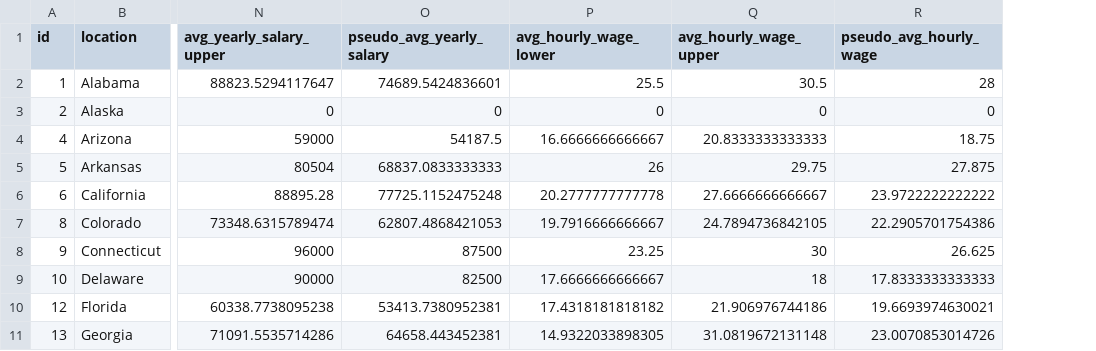
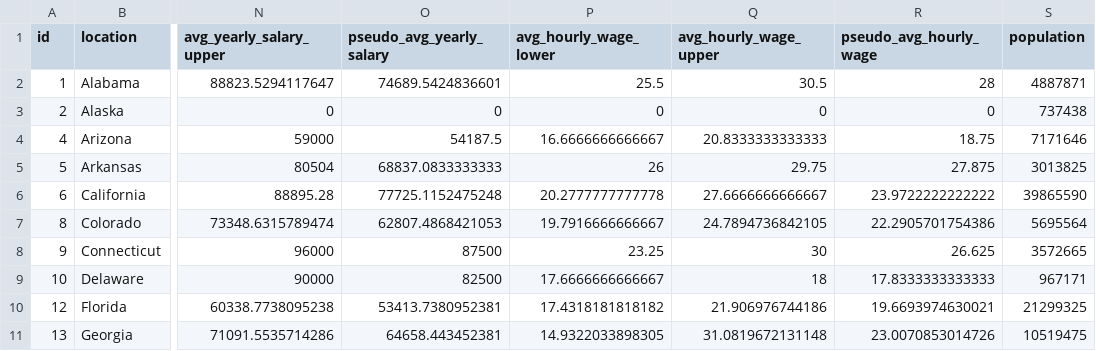
Before and after one commit to SVincent/VisualizationFinalProject, a CSV file: jobsMap/src/dataset/us-jobs-on-monstercom/collapsed_data.csv, drawn as a sheet; only a part is shown, gaps mark what is left out; the diff names each change by its address in the sheet, - before the commit and + after, or states it on an @@ line.

```diff
--- a/jobsMap/src/dataset/us-jobs-on-monstercom/collapsed_data.csv
+++ b/jobsMap/src/dataset/us-jobs-on-monstercom/collapsed_data.csv
+column S (population), rows 2-11: 4887871 | 737438 | 7171646 | 3013825 | 39865590 | 5695564 | 3572665 | 967171 | 21299325 | 10519475
```
Also changed, not shown: 7 other files.
